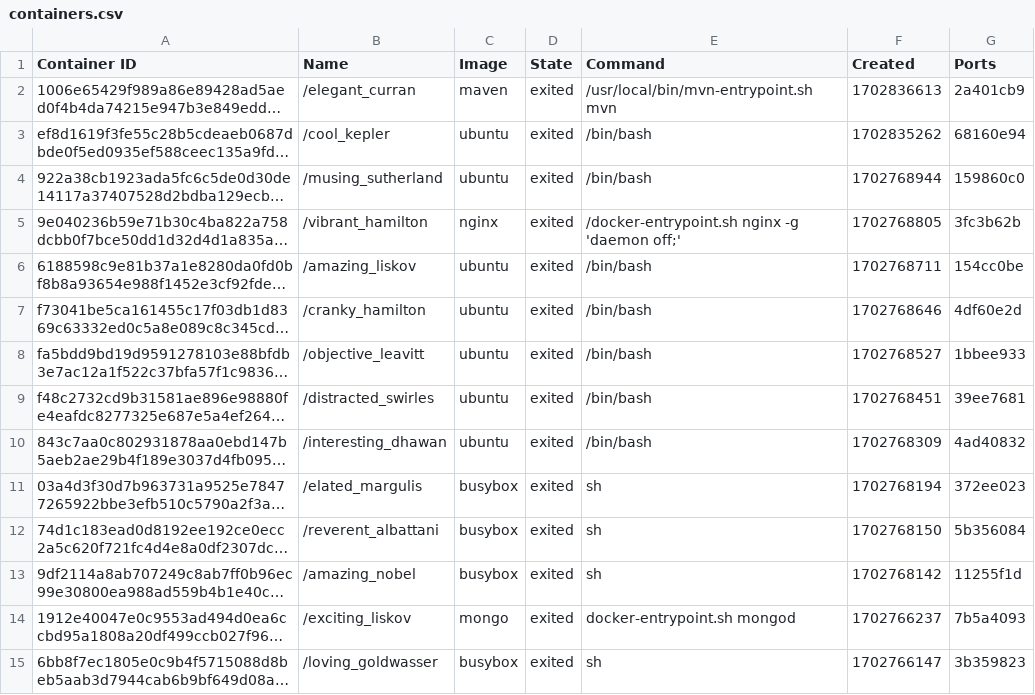
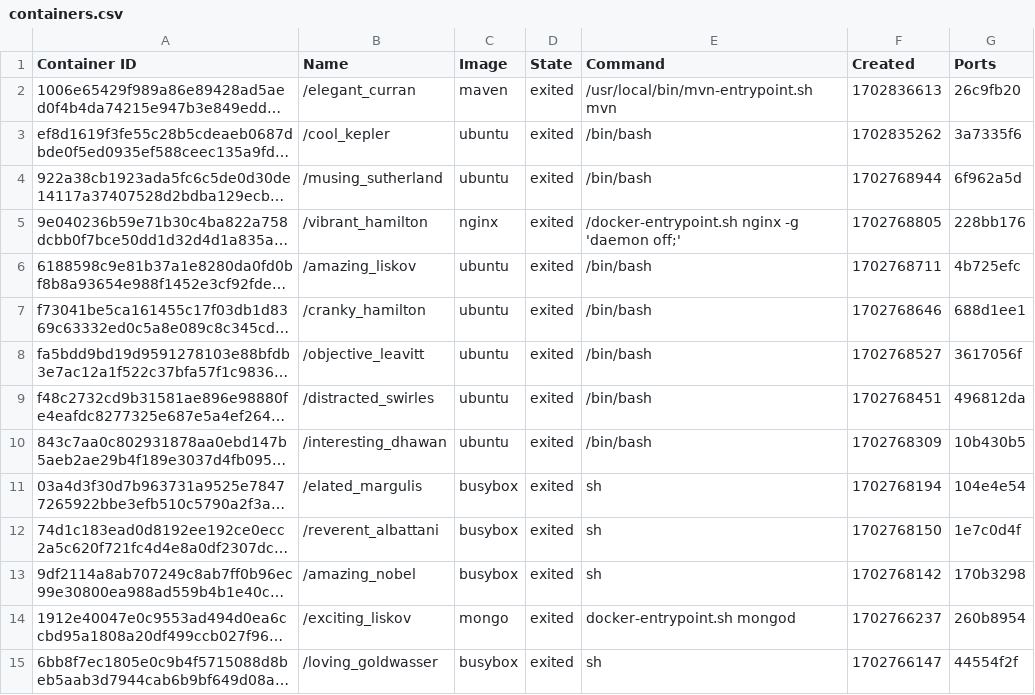
Before and after one commit to konstantopoulosk/MavenDocker-NullProject, a CSV file: containers.csv, drawn as a sheet; only a part is shown; long unchanged cells end in …; the diff covers the shown part only; the diff names each change by its address in the sheet, - before the commit and + after, or states it on an @@ line.

```diff
--- a/containers.csv
+++ b/containers.csv
-G2 (Ports): 2a401cb9
+G2 (Ports): 26c9fb20
-G3 (Ports): 68160e94
+G3 (Ports): 3a7335f6
-G4 (Ports): 159860c0
+G4 (Ports): 6f962a5d
-G5 (Ports): 3fc3b62b
+G5 (Ports): 228bb176
-G6 (Ports): 154cc0be
+G6 (Ports): 4b725efc
-G7 (Ports): 4df60e2d
+G7 (Ports): 688d1ee1
-G8 (Ports): 1bbee933
+G8 (Ports): 3617056f
-G9 (Ports): 39ee7681
+G9 (Ports): 496812da
-G10 (Ports): 4ad40832
+G10 (Ports): 10b430b5
-G11 (Ports): 372ee023
+G11 (Ports): 104e4e54
-G12 (Ports): 5b356084
+G12 (Ports): 1e7c0d4f
-G13 (Ports): 11255f1d
+G13 (Ports): 170b3298
-G14 (Ports): 7b5a4093
+G14 (Ports): 260b8954
-G15 (Ports): 3b359823
+G15 (Ports): 44554f2f
```
Also changed, not shown: 26 edited cells elsewhere in this file, 4 other files.
